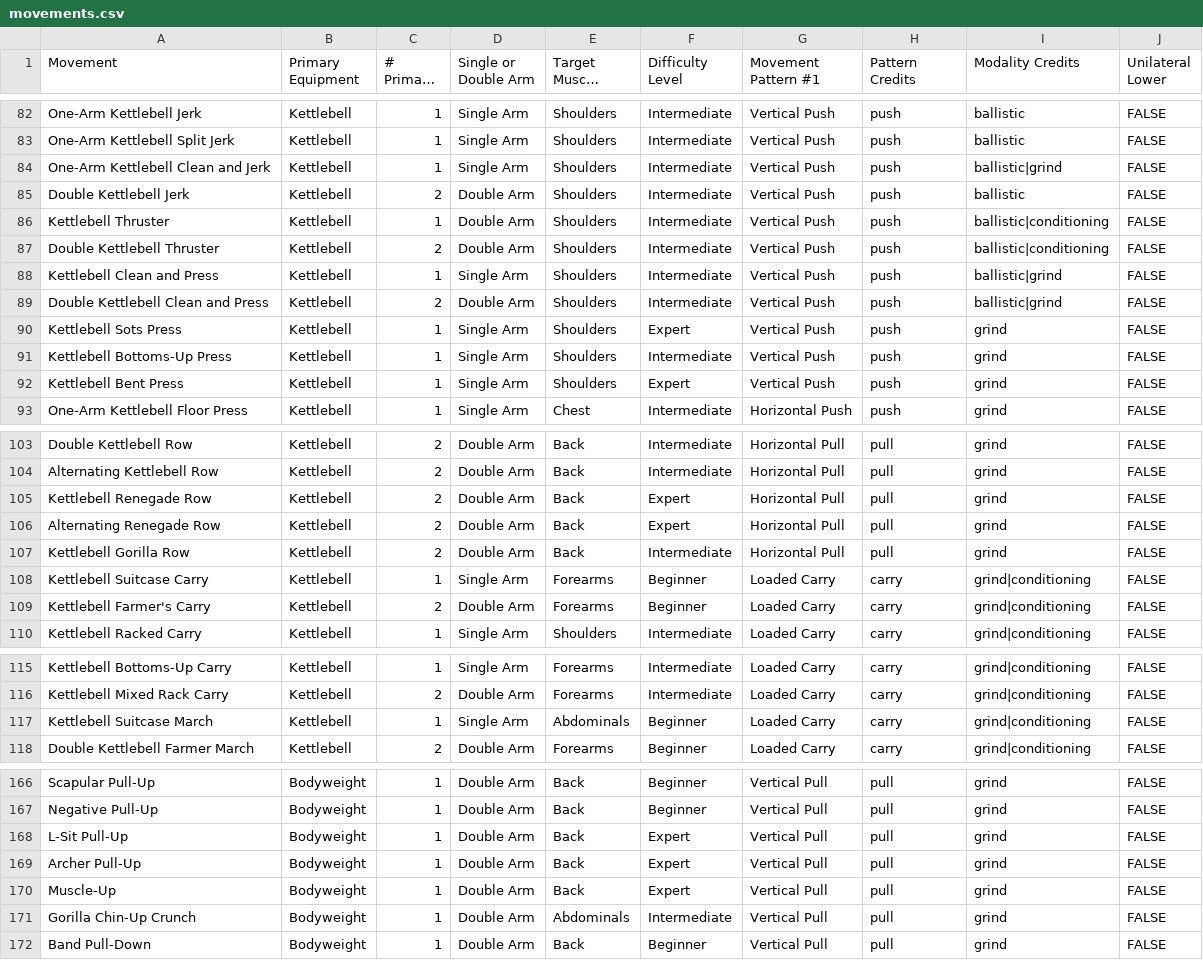
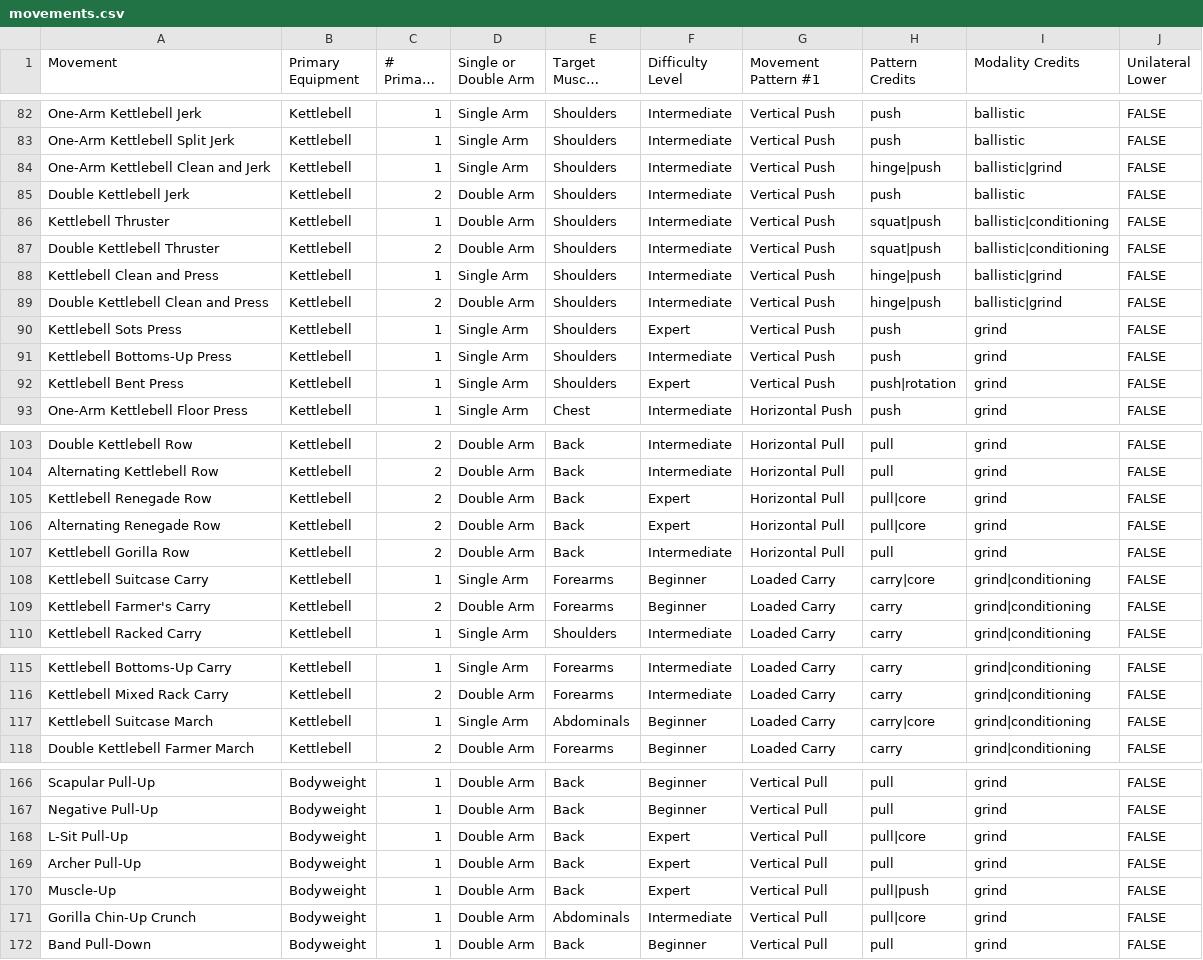
Before and after one commit to djbowers/bellskill, a CSV file: scripts/data/movements.csv, drawn as a sheet; only a part is shown, gaps mark what is left out; long unchanged cells end in …; the diff covers the shown part only.

Commit message:
feat(catalog): add secondary pattern credits to 16 rows
A suitcase march paid down carry debt only, so a core-heavy session
left the core balance untouched. Apply the get-up's bar to the rest of
the catalog: a second pattern earns credit when the movement demands it
at real intensity. Offset-load carries credit core, clean-and-press and
thrusters credit their setup pattern, plank-based rows and pull-ups
credit core.

Bilateral carries, ballistic hinges, and unilateral lower-body work stay
single-credit so core keeps its signal.

```diff
--- a/scripts/data/movements.csv
+++ b/scripts/data/movements.csv
@@ -83,11 +83,11 @@ One-Arm Kettlebell Jerk,Kettlebell,1,Single Arm,Shoulders,Intermediate,Vertical
 One-Arm Kettlebell Split Jerk,Kettlebell,1,Single Arm,Shoulders,Intermediate,Vertical Push,push,ballistic,FALSE
-One-Arm Kettlebell Clean and Jerk,Kettlebell,1,Single Arm,Shoulders,Intermediate,Vertical Push,push,ballistic|grind,FALSE
+One-Arm Kettlebell Clean and Jerk,Kettlebell,1,Single Arm,Shoulders,Intermediate,Vertical Push,hinge|push,ballistic|grind,FALSE
 Double Kettlebell Jerk,Kettlebell,2,Double Arm,Shoulders,Intermediate,Vertical Push,push,ballistic,FALSE
-Kettlebell Thruster,Kettlebell,1,Double Arm,Shoulders,Intermediate,Vertical Push,push,ballistic|conditioning,FALSE
-Double Kettlebell Thruster,Kettlebell,2,Double Arm,Shoulders,Intermediate,Vertical Push,push,ballistic|conditioning,FALSE
-Kettlebell Clean and Press,Kettlebell,1,Single Arm,Shoulders,Intermediate,Vertical Push,push,ballistic|grind,FALSE
-Double Kettlebell Clean and Press,Kettlebell,2,Double Arm,Shoulders,Intermediate,Vertical Push,push,ballistic|grind,FALSE
+Kettlebell Thruster,Kettlebell,1,Double Arm,Shoulders,Intermediate,Vertical Push,squat|push,ballistic|conditioning,FALSE
+Double Kettlebell Thruster,Kettlebell,2,Double Arm,Shoulders,Intermediate,Vertical Push,squat|push,ballistic|conditioning,FALSE
+Kettlebell Clean and Press,Kettlebell,1,Single Arm,Shoulders,Intermediate,Vertical Push,hinge|push,ballistic|grind,FALSE
+Double Kettlebell Clean and Press,Kettlebell,2,Double Arm,Shoulders,Intermediate,Vertical Push,hinge|push,ballistic|grind,FALSE
 Kettlebell Sots Press,Kettlebell,1,Single Arm,Shoulders,Expert,Vertical Push,push,grind,FALSE
 Kettlebell Bottoms-Up Press,Kettlebell,1,Single Arm,Shoulders,Intermediate,Vertical Push,push,grind,FALSE
-Kettlebell Bent Press,Kettlebell,1,Single Arm,Shoulders,Expert,Vertical Push,push,grind,FALSE
+Kettlebell Bent Press,Kettlebell,1,Single Arm,Shoulders,Expert,Vertical Push,push|rotation,grind,FALSE
 One-Arm Kettlebell Floor Press,Kettlebell,1,Single Arm,Chest,Intermediate,Horizontal Push,push,grind,FALSE
@@ -104,6 +104,6 @@ Double Kettlebell Row,Kettlebell,2,Double Arm,Back,Intermediate,Horizontal Pull,
 Alternating Kettlebell Row,Kettlebell,2,Double Arm,Back,Intermediate,Horizontal Pull,pull,grind,FALSE
-Kettlebell Renegade Row,Kettlebell,2,Double Arm,Back,Expert,Horizontal Pull,pull,grind,FALSE
-Alternating Renegade Row,Kettlebell,2,Double Arm,Back,Expert,Horizontal Pull,pull,grind,FALSE
+Kettlebell Renegade Row,Kettlebell,2,Double Arm,Back,Expert,Horizontal Pull,pull|core,grind,FALSE
+Alternating Renegade Row,Kettlebell,2,Double Arm,Back,Expert,Horizontal Pull,pull|core,grind,FALSE
 Kettlebell Gorilla Row,Kettlebell,2,Double Arm,Back,Intermediate,Horizontal Pull,pull,grind,FALSE
-Kettlebell Suitcase Carry,Kettlebell,1,Single Arm,Forearms,Beginner,Loaded Carry,carry,grind|conditioning,FALSE
+Kettlebell Suitcase Carry,Kettlebell,1,Single Arm,Forearms,Beginner,Loaded Carry,carry|core,grind|conditioning,FALSE
 Kettlebell Farmer's Carry,Kettlebell,2,Double Arm,Forearms,Beginner,Loaded Carry,carry,grind|conditioning,FALSE
@@ -116,3 +116,3 @@ Kettlebell Bottoms-Up Carry,Kettlebell,1,Single Arm,Forearms,Intermediate,Loaded
 Kettlebell Mixed Rack Carry,Kettlebell,2,Double Arm,Forearms,Intermediate,Loaded Carry,carry,grind|conditioning,FALSE
-Kettlebell Suitcase March,Kettlebell,1,Single Arm,Abdominals,Beginner,Loaded Carry,carry,grind|conditioning,FALSE
+Kettlebell Suitcase March,Kettlebell,1,Single Arm,Abdominals,Beginner,Loaded Carry,carry|core,grind|conditioning,FALSE
 Double Kettlebell Farmer March,Kettlebell,2,Double Arm,Forearms,Beginner,Loaded Carry,carry,grind|conditioning,FALSE
@@ -167,6 +167,6 @@ Scapular Pull-Up,Bodyweight,1,Double Arm,Back,Beginner,Vertical Pull,pull,grind,
 Negative Pull-Up,Bodyweight,1,Double Arm,Back,Beginner,Vertical Pull,pull,grind,FALSE
-L-Sit Pull-Up,Bodyweight,1,Double Arm,Back,Expert,Vertical Pull,pull,grind,FALSE
+L-Sit Pull-Up,Bodyweight,1,Double Arm,Back,Expert,Vertical Pull,pull|core,grind,FALSE
 Archer Pull-Up,Bodyweight,1,Double Arm,Back,Expert,Vertical Pull,pull,grind,FALSE
-Muscle-Up,Bodyweight,1,Double Arm,Back,Expert,Vertical Pull,pull,grind,FALSE
-Gorilla Chin-Up Crunch,Bodyweight,1,Double Arm,Abdominals,Intermediate,Vertical Pull,pull,grind,FALSE
+Muscle-Up,Bodyweight,1,Double Arm,Back,Expert,Vertical Pull,pull|push,grind,FALSE
+Gorilla Chin-Up Crunch,Bodyweight,1,Double Arm,Abdominals,Intermediate,Vertical Pull,pull|core,grind,FALSE
 Band Pull-Down,Bodyweight,1,Double Arm,Back,Beginner,Vertical Pull,pull,grind,FALSE
```
Also changed, not shown: 3 edited cells elsewhere in this file, 2 other files.
